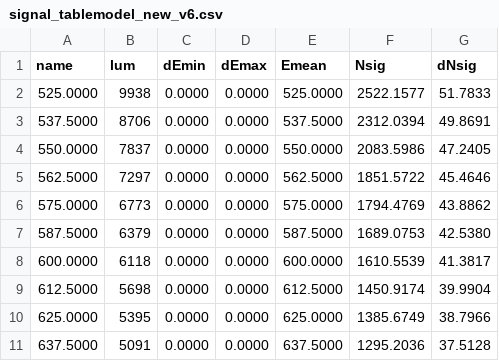
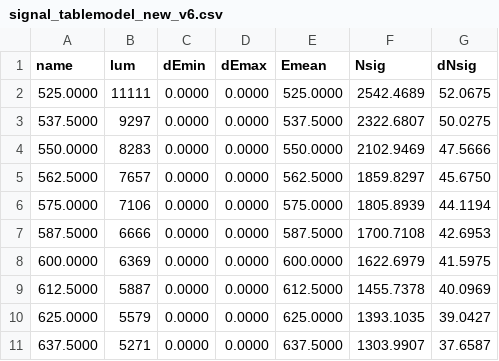
Before and after one commit to nikita-p/research, a CSV file: outputs/model_new_v6/tables/signal_tablemodel_new_v6.csv, drawn as a sheet; only a part is shown; the diff covers the shown part only.

```diff
--- a/outputs/model_new_v6/tables/signal_tablemodel_new_v6.csv
+++ b/outputs/model_new_v6/tables/signal_tablemodel_new_v6.csv
@@ -1,11 +1,11 @@
 name,lum,dEmin,dEmax,Emean,Nsig,dNsig
-525.0000,9938,0.0000,0.0000,525.0000,2522.1577,51.7833
-537.5000,8706,0.0000,0.0000,537.5000,2312.0394,49.8691
-550.0000,7837,0.0000,0.0000,550.0000,2083.5986,47.2405
-562.5000,7297,0.0000,0.0000,562.5000,1851.5722,45.4646
-575.0000,6773,0.0000,0.0000,575.0000,1794.4769,43.8862
-587.5000,6379,0.0000,0.0000,587.5000,1689.0753,42.5380
-600.0000,6118,0.0000,0.0000,600.0000,1610.5539,41.3817
-612.5000,5698,0.0000,0.0000,612.5000,1450.9174,39.9904
-625.0000,5395,0.0000,0.0000,625.0000,1385.6749,38.7966
-637.5000,5091,0.0000,0.0000,637.5000,1295.2036,37.5128
+525.0000,11111,0.0000,0.0000,525.0000,2542.4689,52.0675
+537.5000,9297,0.0000,0.0000,537.5000,2322.6807,50.0275
+550.0000,8283,0.0000,0.0000,550.0000,2102.9469,47.5666
+562.5000,7657,0.0000,0.0000,562.5000,1859.8297,45.6750
+575.0000,7106,0.0000,0.0000,575.0000,1805.8939,44.1194
+587.5000,6666,0.0000,0.0000,587.5000,1700.7108,42.6953
+600.0000,6369,0.0000,0.0000,600.0000,1622.6979,41.5975
+612.5000,5887,0.0000,0.0000,612.5000,1455.7378,40.0969
+625.0000,5579,0.0000,0.0000,625.0000,1393.1035,39.0427
+637.5000,5271,0.0000,0.0000,637.5000,1303.9907,37.6587
```
Also changed, not shown: 90 edited cells elsewhere in this file, outputs/12/tables/fit_frame.csv, outputs/12/tables/signal_table12.csv, 28 other files.
